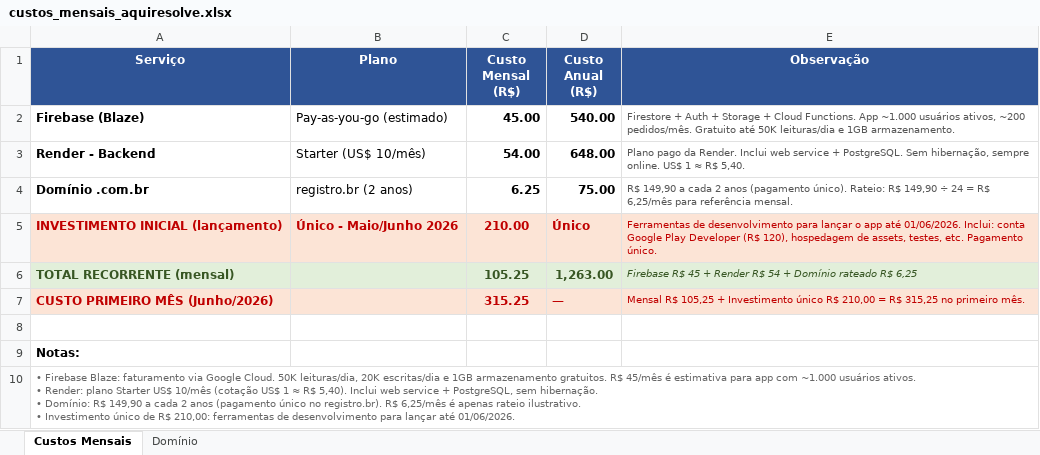
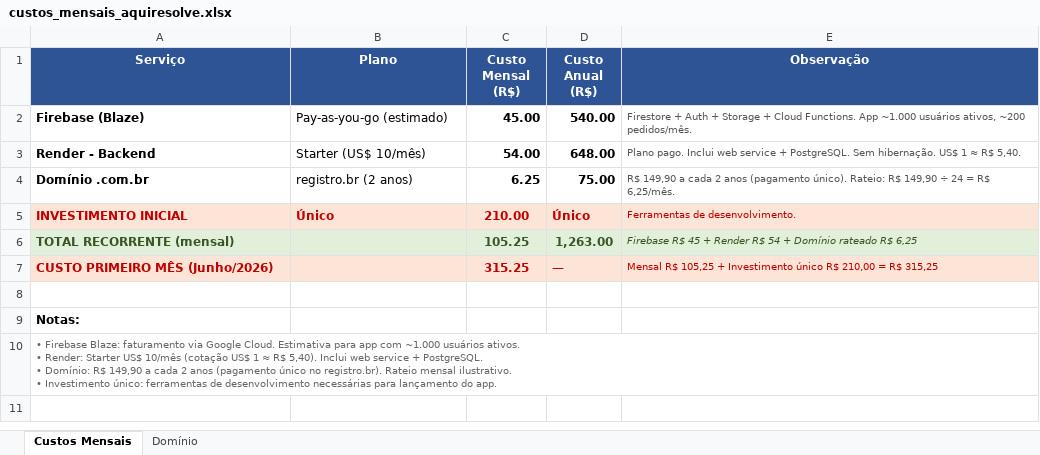
Before and after one commit to alvaro209890/AquiResolve, an Excel workbook: custos_mensais_aquiresolve.xlsx, sheet Custos Mensais, drawn as a sheet; values as stored, in another font and other column widths than the file's, no borders; ↵ is a line break in a cell; the diff names each change by its address in the sheet, - before the commit and + after, or states it on an @@ line.

Commit message:
Ajusta planilha: investimento único descrito apenas como ferramentas de desenvolvimento

```diff
--- a/custos_mensais_aquiresolve.xlsx (sheet Custos Mensais)
+++ b/custos_mensais_aquiresolve.xlsx (sheet Custos Mensais)
-E2 (Observação): …~200 pedidos/mês. Gratuito até 50K leituras/dia e 1GB armazenamento.
+E2 (Observação): …~200 pedidos/mês.
-E3 (Observação): Plano pago da Render. Inclui web service + PostgreSQL. Sem hibernação, sempre online. US$ 1…
+E3 (Observação): Plano pago. Inclui web service + PostgreSQL. Sem hibernação. US$ 1…
-E4 (Observação): …= R$ 6,25/mês para referência mensal.
+E4 (Observação): …= R$ 6,25/mês.
-A5 (Serviço): INVESTIMENTO INICIAL (lançamento)
+A5 (Serviço): INVESTIMENTO INICIAL
-B5 (Plano): Único - Maio/Junho 2026
+B5 (Plano): Único
-E5 (Observação): Ferramentas de desenvolvimento para lançar o app até 01/06/2026. Inclui: conta Google Play Developer (R$ 120), hospedagem de assets, testes, etc. Pagamento único.
+E5 (Observação): Ferramentas de desenvolvimento.
-E7 (Observação): …R$ 315,25 no primeiro mês.
+E7 (Observação): …R$ 315,25
-A10 (Serviço): …Google Cloud. 50K leituras/dia, 20K escritas/dia e 1GB armazenamento gratuitos. R$ 45/mês é estimativa para app com ~1.000 usuários ativos. ↵ • Render: plano Starter US$ 10/mês (cotação US$ 1 ≈ R$ 5,40). Inclui web service + PostgreSQL, sem hibernação. ↵ • Domínio: R$ 149,90 a cada 2 anos (pagamento único no registro.br). R$ 6,25/mês é apenas rateio ilustrativo. ↵ • Investimento único de R$ 210,00: ferramentas de desenvolvimento para lançar até 01/06/2026.
+A10 (Serviço): …Google Cloud. Estimativa para app com ~1.000 usuários ativos. ↵ • Render: Starter US$ 10/mês (cotação US$ 1 ≈ R$ 5,40). Inclui web service + PostgreSQL. ↵ • Domínio: R$ 149,90 a cada 2 anos (pagamento único no registro.br). Rateio mensal ilustrativo. ↵ • Investimento único: ferramentas de desenvolvimento necessárias para lançamento do app.
```
Also changed, not shown: sheet Domínio.
